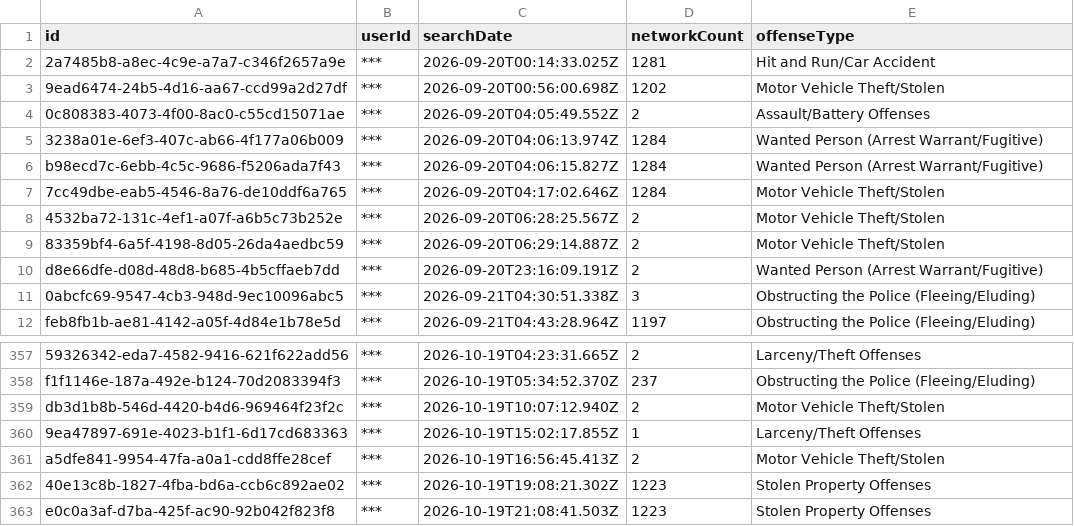
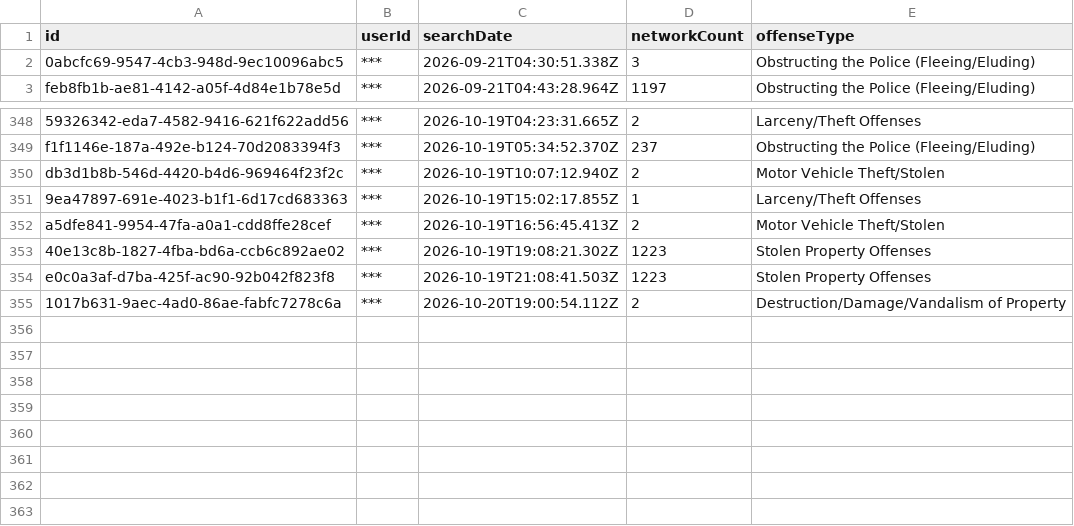
Before and after one commit to Cantica-Systems/mi-flock-transparency, a CSV file: wayne/raw/taylor-city-pd/audit.csv, drawn as a sheet; only a part is shown, gaps mark what is left out; removed rows and columns are numbered as before the commit, all else as after; the diff names each change by its address in the sheet, - before the commit and + after, or states it on an @@ line.

Commit message:
Update at 2026-10-21T20:03Z (sumpter-twp-pd +1; taylor-city-pd +1)

```diff
--- a/wayne/raw/taylor-city-pd/audit.csv
+++ b/wayne/raw/taylor-city-pd/audit.csv
-row 2: 2a7485b8-a8ec-4c9e-a7a7-c346f2657a9e | *** | 2026-09-20T00:14:33.025Z | 1281 | Hit and Run/Car Accident
-row 3: 9ead6474-24b5-4d16-aa67-ccd99a2d27df | *** | 2026-09-20T00:56:00.698Z | 1202 | Motor Vehicle Theft/Stolen
-row 4: 0c808383-4073-4f00-8ac0-c55cd15071ae | *** | 2026-09-20T04:05:49.552Z | 2 | Assault/Battery Offenses
-row 5: 3238a01e-6ef3-407c-ab66-4f177a06b009 | *** | 2026-09-20T04:06:13.974Z | 1284 | Wanted Person (Arrest Warrant/Fugitive)
-row 6: b98ecd7c-6ebb-4c5c-9686-f5206ada7f43 | *** | 2026-09-20T04:06:15.827Z | 1284 | Wanted Person (Arrest Warrant/Fugitive)
-row 7: 7cc49dbe-eab5-4546-8a76-de10ddf6a765 | *** | 2026-09-20T04:17:02.646Z | 1284 | Motor Vehicle Theft/Stolen
-row 8: 4532ba72-131c-4ef1-a07f-a6b5c73b252e | *** | 2026-09-20T06:28:25.567Z | 2 | Motor Vehicle Theft/Stolen
-row 9: 83359bf4-6a5f-4198-8d05-26da4aedbc59 | *** | 2026-09-20T06:29:14.887Z | 2 | Motor Vehicle Theft/Stolen
-row 10: d8e66dfe-d08d-48d8-b685-4b5cffaeb7dd | *** | 2026-09-20T23:16:09.191Z | 2 | Wanted Person (Arrest Warrant/Fugitive)
+row 355: 1017b631-9aec-4ad0-86ae-fabfc7278c6a | *** | 2026-10-20T19:00:54.112Z | 2 | Destruction/Damage/Vandalism of Property
```
Also changed, not shown: wayne/data/sumpter-twp-pd/2026-10.csv, wayne/data/sumpter-twp-pd/stats.csv, 8 other files.
